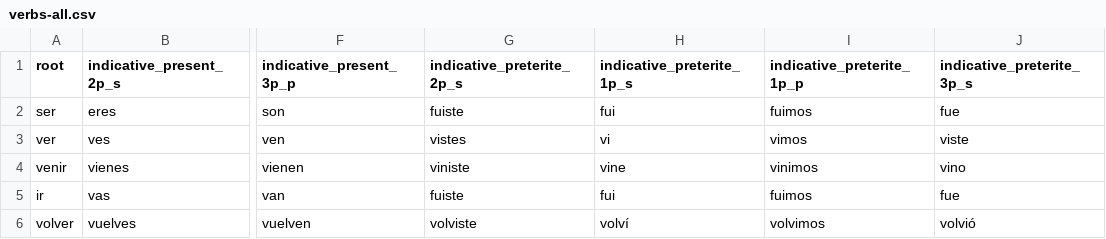
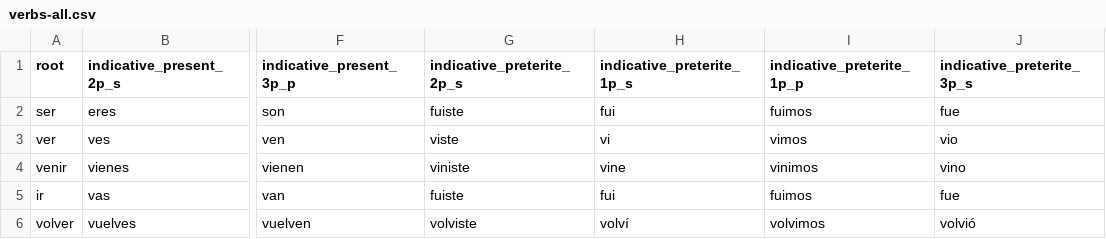
Before and after one commit to shrutiichandra/espanol, a CSV file: verbs-all.csv, drawn as a sheet; only a part is shown, gaps mark what is left out; the diff names each change by its address in the sheet, - before the commit and + after, or states it on an @@ line.

Commit message:
updated ver, verbs-all.csv

```diff
--- a/verbs-all.csv
+++ b/verbs-all.csv
-G3 (indicative_preterite_2p_s): vistes
+G3 (indicative_preterite_2p_s): viste
-J3 (indicative_preterite_3p_s): viste
+J3 (indicative_preterite_3p_s): vio
```
